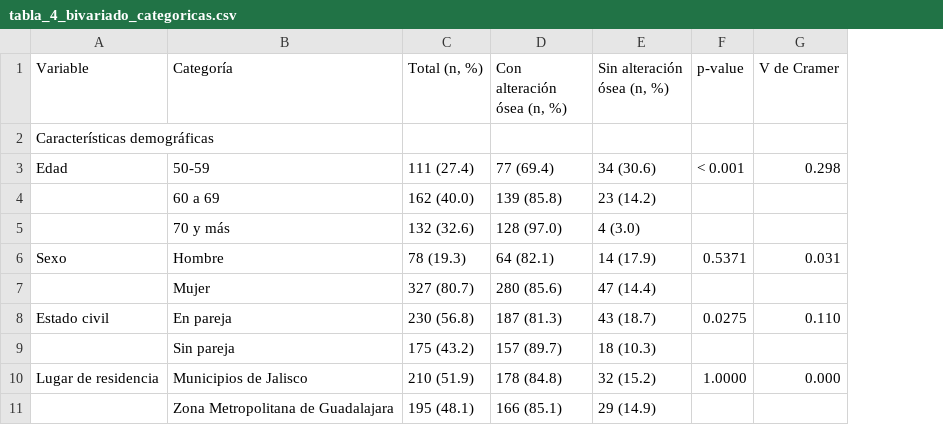
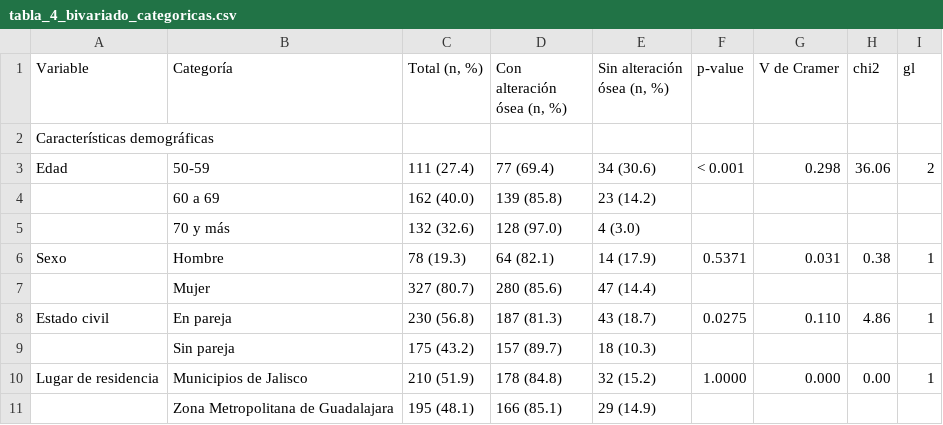
Before and after one commit to MarcosMaravilla/analysis_osteoporosis, a CSV file: results/tabla_4_bivariado_categoricas.csv, drawn as a sheet; only a part is shown; the diff names each change by its address in the sheet, - before the commit and + after, or states it on an @@ line.

Commit message:
Agregar estadisticos chi2 a tabla categorica

```diff
--- a/results/tabla_4_bivariado_categoricas.csv
+++ b/results/tabla_4_bivariado_categoricas.csv
+column H (chi2), rows 3-10: 36.06 |  |  | 0.38 |  | 4.86 |  | 0.00
+column I (gl), rows 3-10: 2 |  |  | 1 |  | 1 |  | 1
```
Also changed, not shown: 4 other files.
